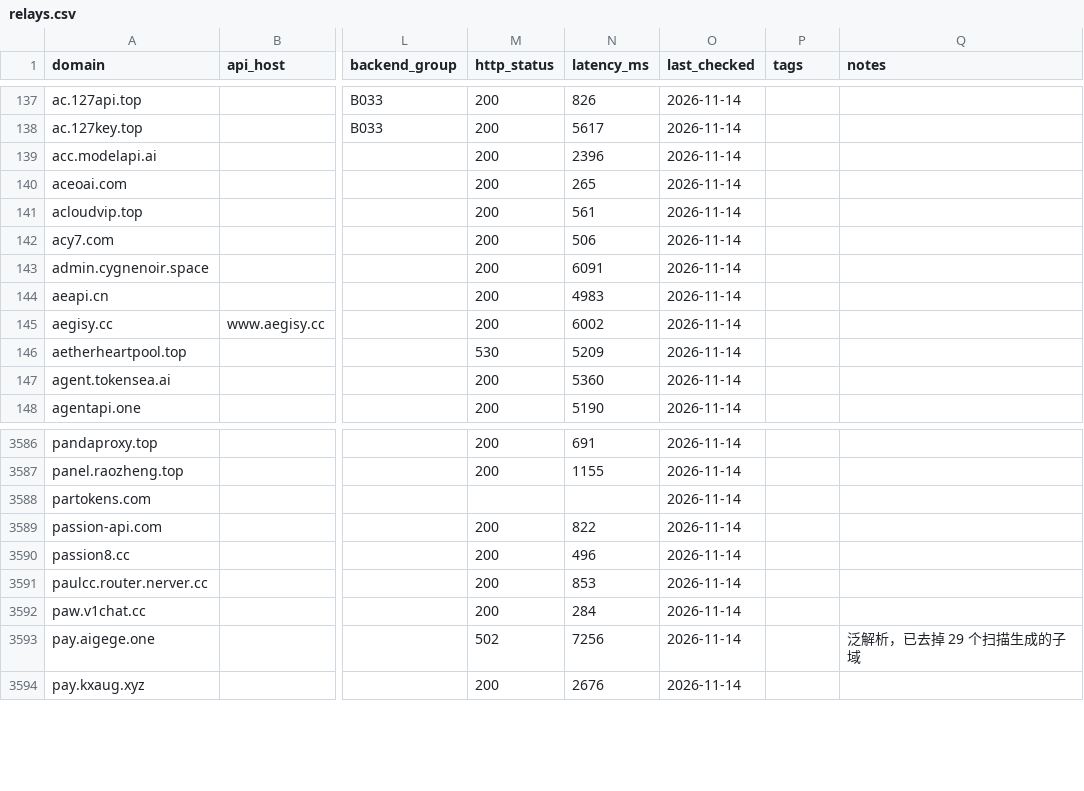
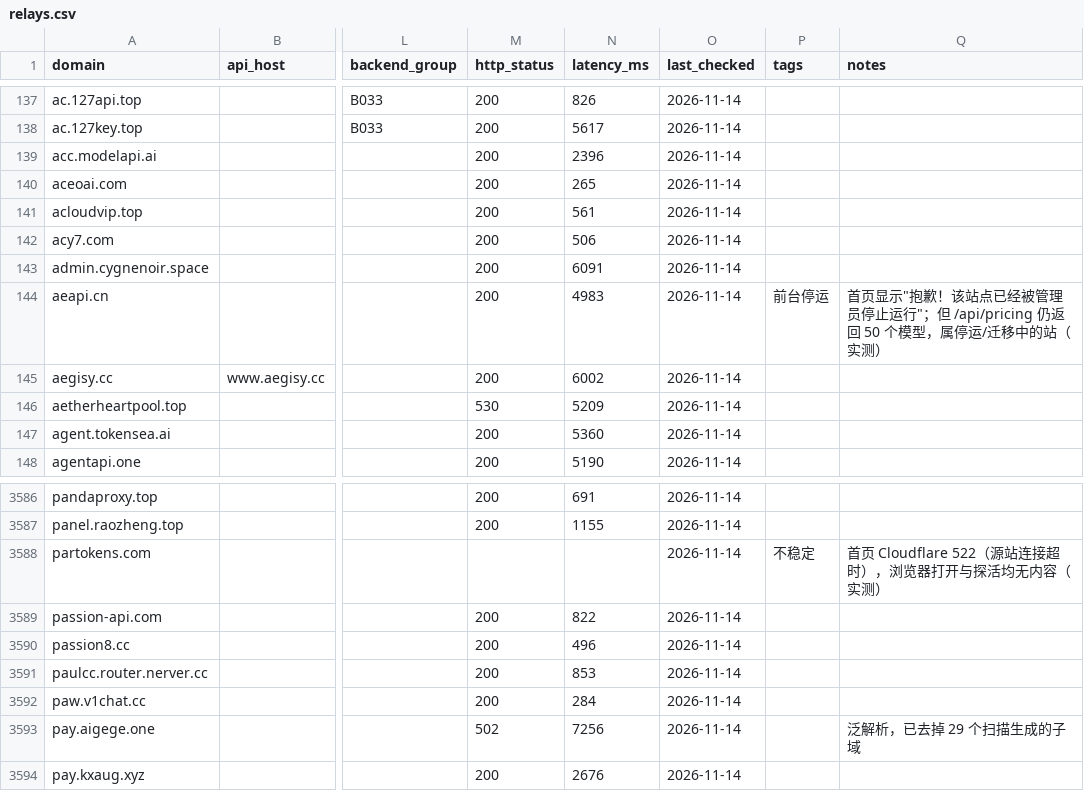
Before and after one commit to ruruamour/ai-relay-atlas, a CSV file: data/relays/relays.csv, drawn as a sheet; only a part is shown, gaps mark what is left out; the diff names each change by its address in the sheet, - before the commit and + after, or states it on an @@ line.

```diff
--- a/data/relays/relays.csv
+++ b/data/relays/relays.csv
-P144 (tags): (empty)
+P144 (tags): 前台停运
-Q144 (notes): (empty)
+Q144 (notes): 首页显示"抱歉！该站点已经被管理员停止运行"；但 /api/pricing 仍返回 50 个模型，属停运/迁移中的站（实测）
-P3588 (tags): (empty)
+P3588 (tags): 不稳定
-Q3588 (notes): (empty)
+Q3588 (notes): 首页 Cloudflare 522（源站连接超时），浏览器打开与探活均无内容（实测）
```
Also changed, not shown: data/relays/annotations.csv, 9 other files.
